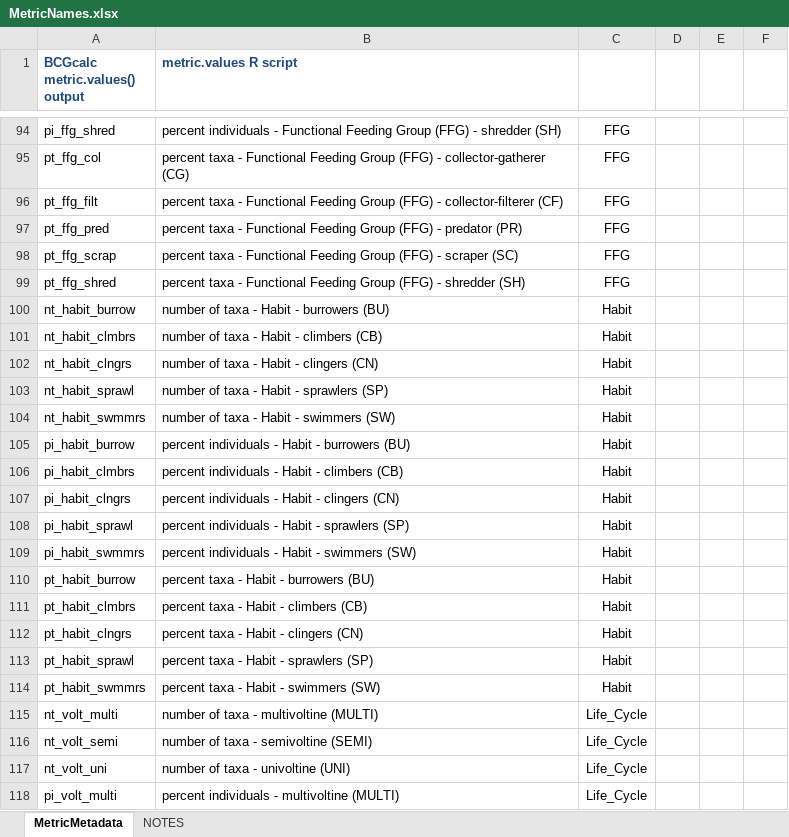
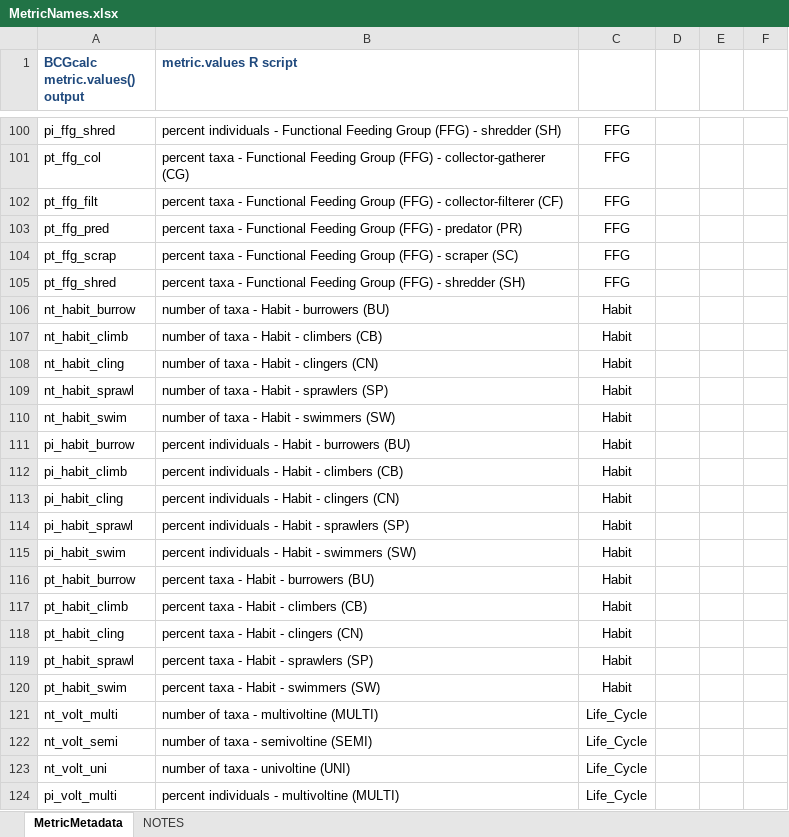
Before and after one commit to leppott/BCGcalc, an Excel workbook: inst/extdata/MetricNames.xlsx, sheet MetricMetadata, drawn as a sheet; only a part is shown, gaps mark what is left out; values as stored, in another font and other column widths than the file's, no borders; addresses are those after the commit; the diff covers the shown part only; the diff names each change by its address in the sheet, - before the commit and + after, or states it on an @@ line.

Commit message:
v1.3.2.9010
Add metrics.  Issue #39

```diff
--- a/inst/extdata/MetricNames.xlsx (sheet MetricMetadata)
+++ b/inst/extdata/MetricNames.xlsx (sheet MetricMetadata)
-A107 (BCGcalc metric.values() output): nt_habit_clmbrs
+A107 (BCGcalc metric.values() output): nt_habit_climb
-A108 (BCGcalc metric.values() output): nt_habit_clngrs
+A108 (BCGcalc metric.values() output): nt_habit_cling
-A110 (BCGcalc metric.values() output): nt_habit_swmmrs
+A110 (BCGcalc metric.values() output): nt_habit_swim
-A112 (BCGcalc metric.values() output): pi_habit_clmbrs
+A112 (BCGcalc metric.values() output): pi_habit_climb
-A113 (BCGcalc metric.values() output): pi_habit_clngrs
+A113 (BCGcalc metric.values() output): pi_habit_cling
-A115 (BCGcalc metric.values() output): pi_habit_swmmrs
+A115 (BCGcalc metric.values() output): pi_habit_swim
-A117 (BCGcalc metric.values() output): pt_habit_clmbrs
+A117 (BCGcalc metric.values() output): pt_habit_climb
-A118 (BCGcalc metric.values() output): pt_habit_clngrs
+A118 (BCGcalc metric.values() output): pt_habit_cling
-A120 (BCGcalc metric.values() output): pt_habit_swmmrs
+A120 (BCGcalc metric.values() output): pt_habit_swim
```
Also changed, not shown: 6 added rows and 2 edited cells elsewhere in this sheet, sheet NOTES, 4 other files.
